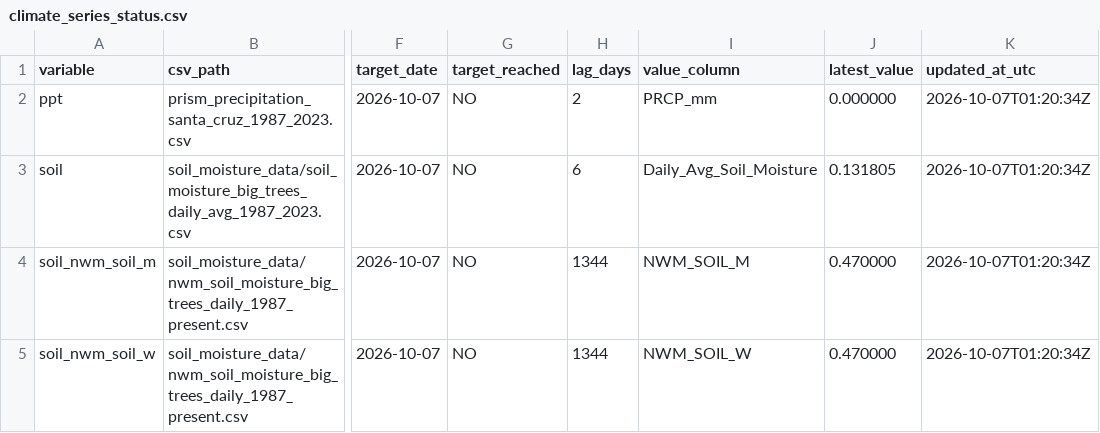
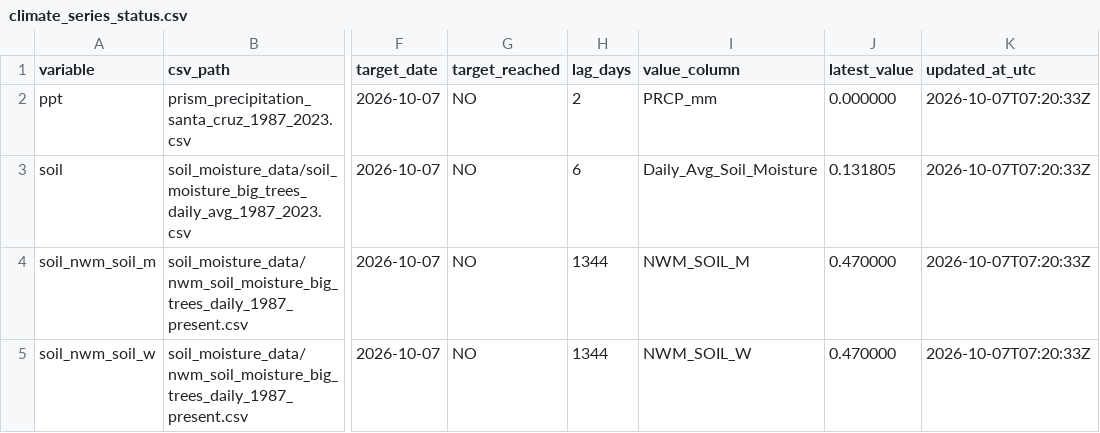
Before and after one commit to AntonioAPDL/antonio-aguirre.github.io, a CSV file: climate_series_status.csv, drawn as a sheet; only a part is shown, gaps mark what is left out; the diff names each change by its address in the sheet, - before the commit and + after, or states it on an @@ line.

Commit message:
chore: automated site data refresh (2026-10-07)

```diff
--- a/climate_series_status.csv
+++ b/climate_series_status.csv
-K2:K5 (updated_at_utc): 2026-10-07T01:20:34Z
+K2:K5 (updated_at_utc): 2026-10-07T07:20:33Z
```
Also changed, not shown: 2 other files.
